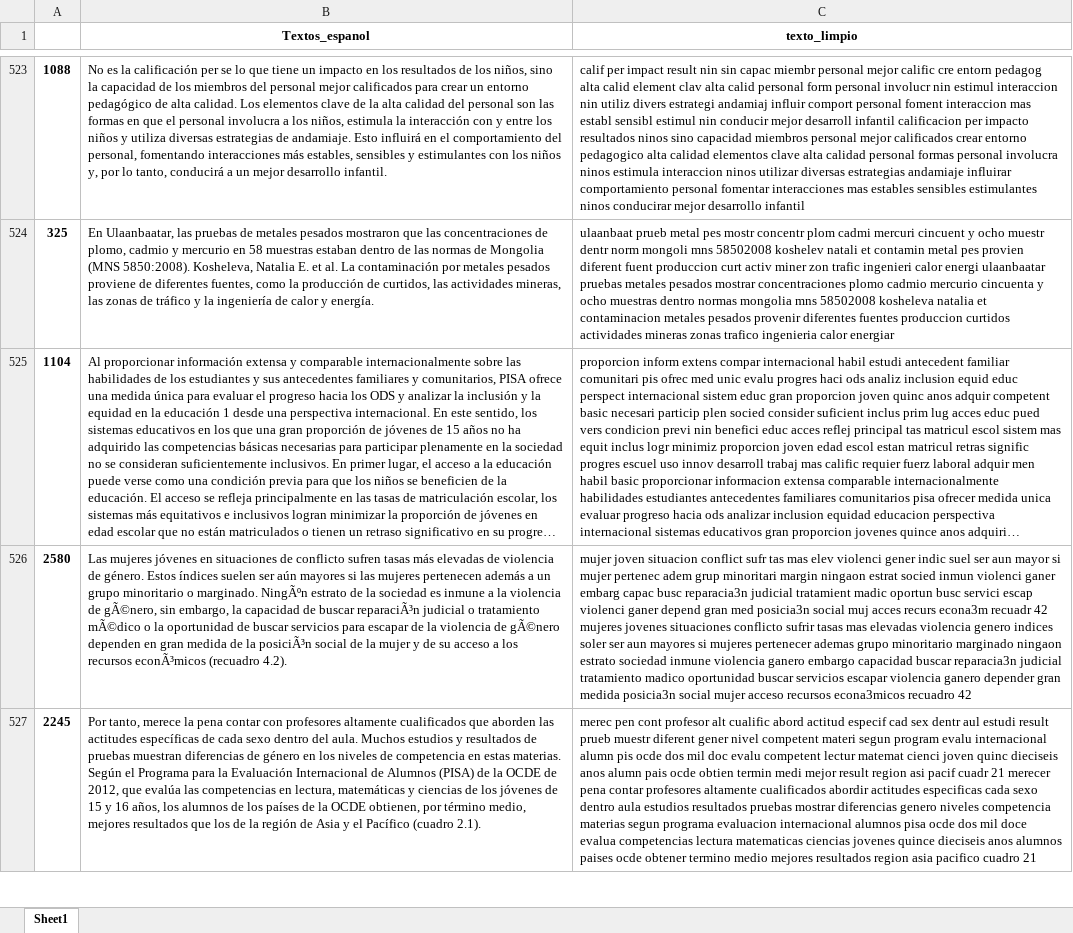
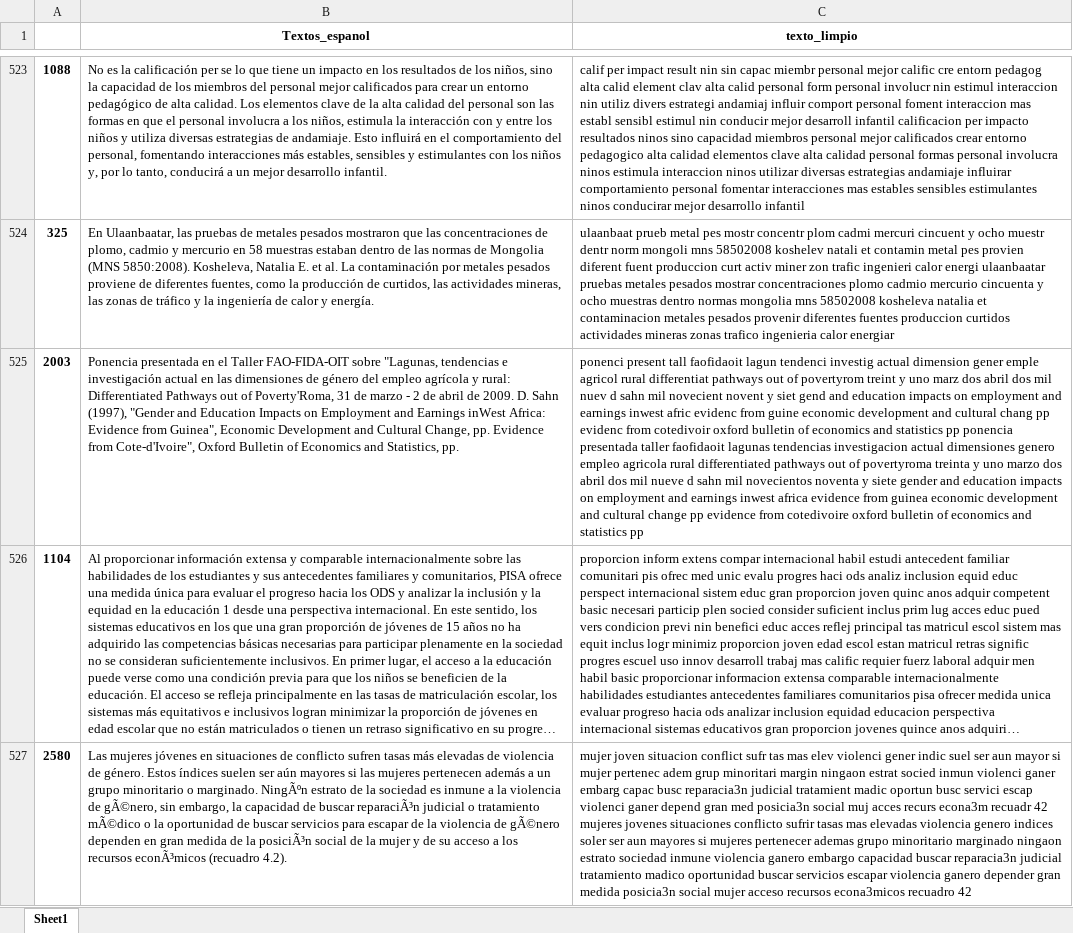
Before and after one commit to ddummann/Proyecto1-ClasificacionTextos-Etapa2, an Excel workbook: data/cat_345_clean_con_lema_test.xlsx, sheet Sheet1, drawn as a sheet; only a part is shown, gaps mark what is left out; the shorter side is filled out with more unchanged rows; long unchanged cells end in …; values as stored, in another font and other column widths than the file's, no borders; the diff names each change by its address in the sheet, - before the commit and + after, or states it on an @@ line.

```diff
--- a/data/cat_345_clean_con_lema_test.xlsx (sheet Sheet1)
+++ b/data/cat_345_clean_con_lema_test.xlsx (sheet Sheet1)
+row 525: 2003 | Ponencia presentada en el Taller FAO-FIDA-OIT sobre "Lagunas, tendencias e investigación actual en las dimensiones de género del empleo agrícola y rural: Differentiated Pathways out of Poverty'Roma, 31 de marzo - 2 de abril de 2009. D. Sahn (1997), "Gender and Education Impacts on Employment and Earnings inWest Africa: Evidence from Guinea", Economic Development and Cultural Change, pp. Evidence from Cote-d'Ivoire", Oxford Bulletin of Economics and Statistics, pp. | ponenci present tall faofidaoit lagun tendenci investig actual dimension gener emple agricol rural differentiat pathways out of povertyrom treint y uno marz dos abril dos mil nuev d sahn mil novecient novent y siet gend and education impacts on employment and earnings inwest afric evidenc from guine economic development and cultural chang pp evidenc from cotedivoir oxford bulletin of economics and statistics pp ponencia presentada taller faofidaoit lagunas tendencias investigacion actual dimensiones genero empleo agricola rural differentiated pathways out of povertyroma treinta y uno marzo dos abril dos mil nueve d sahn mil novecientos noventa y siete gender and education impacts on employment and earnings inwest africa evidence from guinea economic development and cultural change pp evidence from cotedivoire oxford bulletin of economics and statistics pp
```
Also changed, not shown: data/cat_345_clean_sin_lema.xlsx, data/cat_345_clean_sin_lema_test.xlsx, 2 other files.
